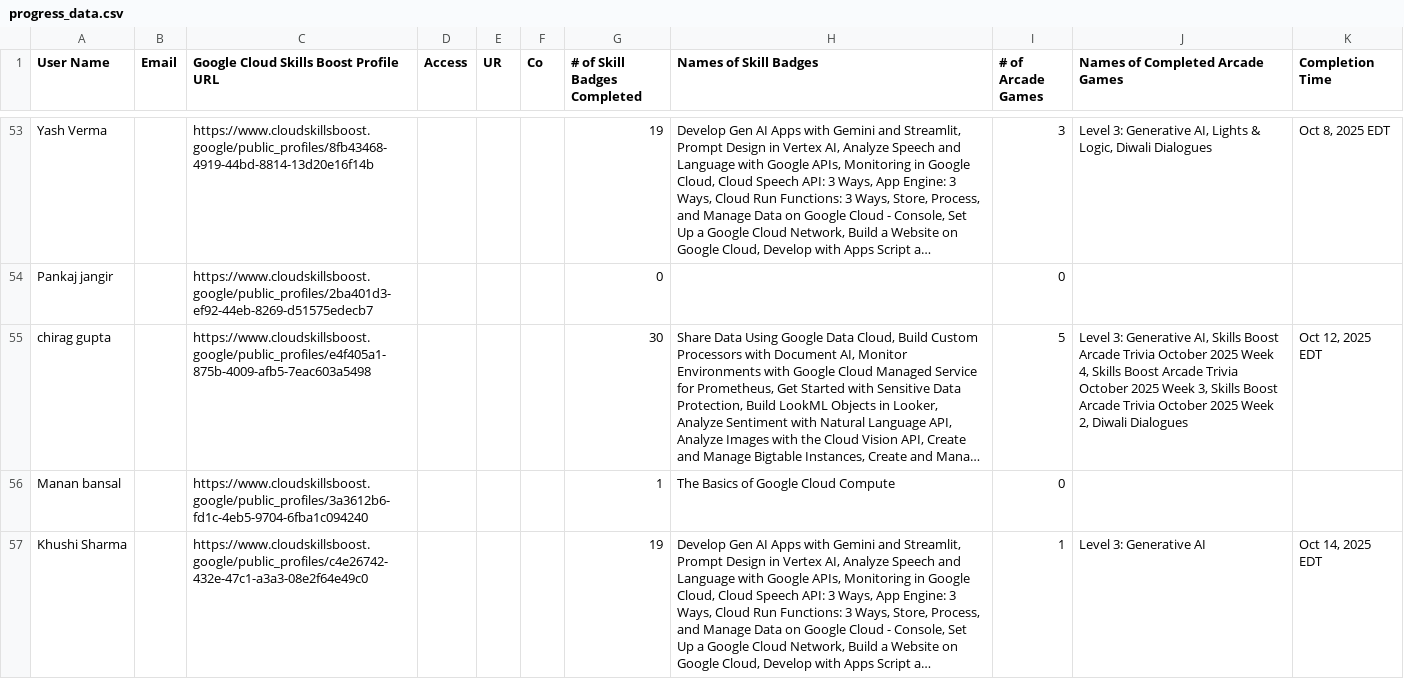
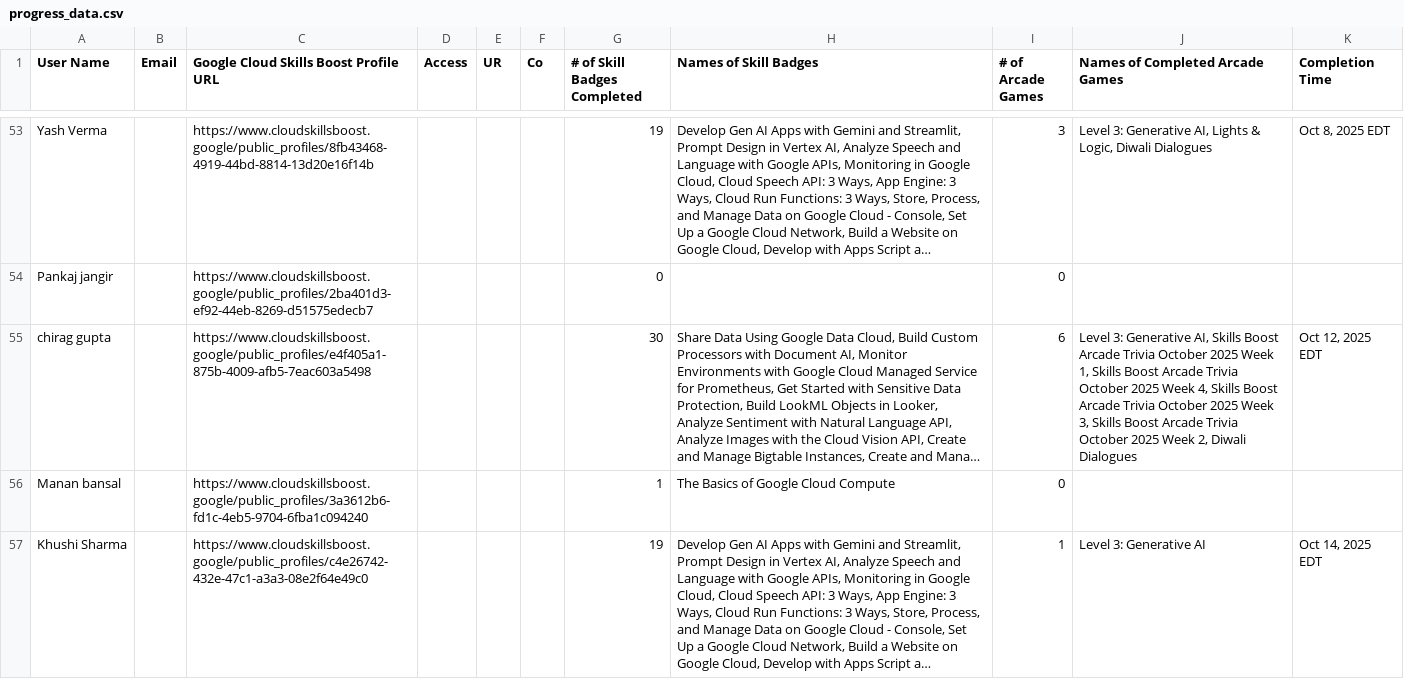
Before and after one commit to mohitsharmas97/leaderboard_gdg, a CSV file: progress_data.csv, drawn as a sheet; only a part is shown, gaps mark what is left out; long unchanged cells end in …; the diff covers the shown part only; the diff names each change by its address in the sheet, - before the commit and + after, or states it on an @@ line.

```diff
--- a/progress_data.csv
+++ b/progress_data.csv
-I55 (# of Arcade Games): 5
+I55 (# of Arcade Games): 6
-J55 (Names of Completed Arcade Games): …2025 Week 4, Skills…
+J55 (Names of Completed Arcade Games): …2025 Week 1, Skills Boost Arcade Trivia October 2025 Week 4, Skills…
```
Also changed, not shown: 1 added row, 2 removed rows and 18 edited cells elsewhere in this file, google_cloud_badges_details.csv.
